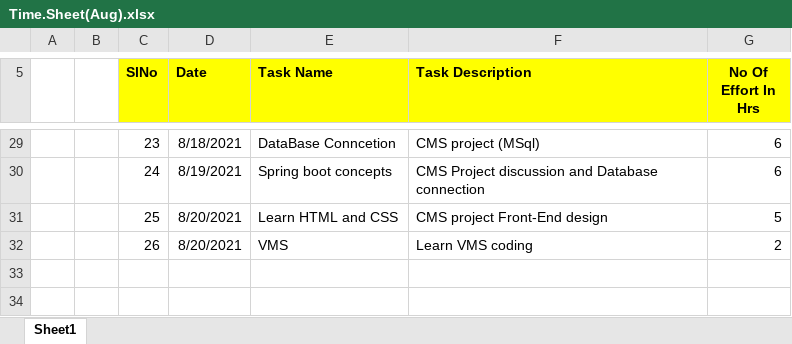
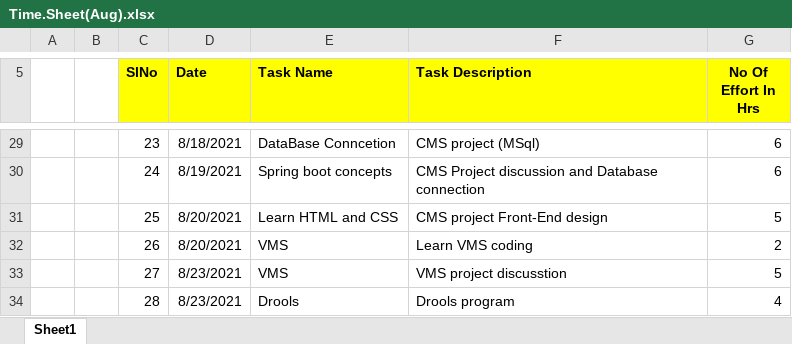
Before and after one commit to Surge-Technology/JavaTraining-Batch1, an Excel workbook: Vinothini/Time.Sheet(Aug).xlsx, sheet Sheet1, drawn as a sheet; only a part is shown, gaps mark what is left out; values as stored, in another font and other column widths than the file's, no borders; the diff names each change by its address in the sheet, - before the commit and + after, or states it on an @@ line.

Commit message:
TimeSheet

```diff
--- a/Vinothini/Time.Sheet(Aug).xlsx (sheet Sheet1)
+++ b/Vinothini/Time.Sheet(Aug).xlsx (sheet Sheet1)
+row 33:  |  | 27 | 8/23/2021 | VMS | VMS project discusstion | 5
+row 34:  |  | 28 | 8/23/2021 | Drools | Drools program | 4
```
